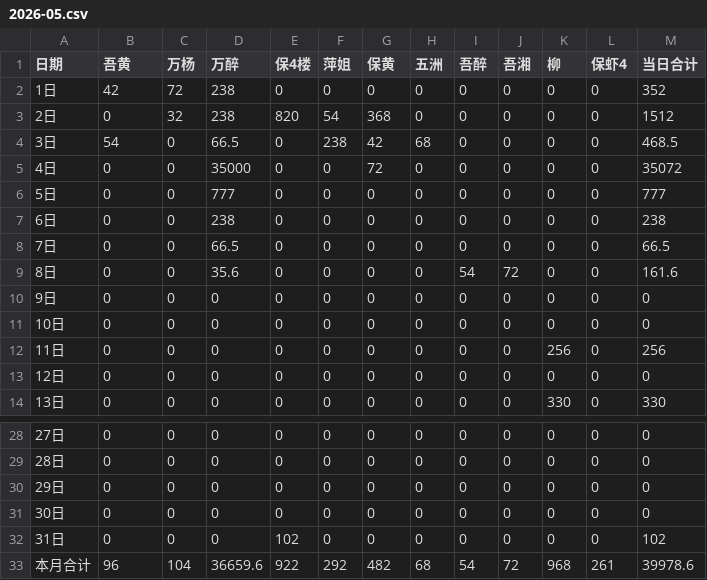
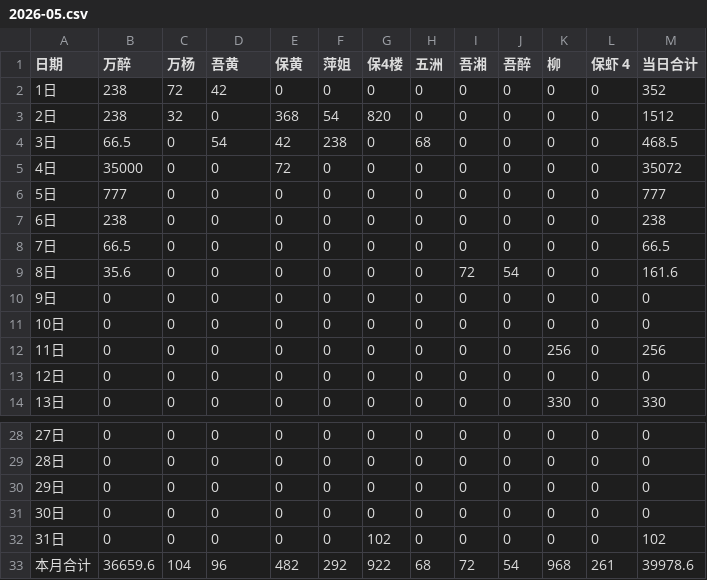
Before and after one commit to nqw1983-coder/-delivery-note-accounting, a CSV file: backups/2026-05.csv, drawn as a sheet; only a part is shown, gaps mark what is left out.

```diff
--- a/backups/2026-05.csv
+++ b/backups/2026-05.csv
@@ -1,10 +1,10 @@
-日期,吾黄,万杨,万醉,保4楼,萍姐,保黄,五洲,吾醉,吾湘,柳,保虾4,当日合计
-1日,42,72,238,0,0,0,0,0,0,0,0,352
-2日,0,32,238,820,54,368,0,0,0,0,0,1512
-3日,54,0,66.5,0,238,42,68,0,0,0,0,468.5
-4日,0,0,35000,0,0,72,0,0,0,0,0,35072
-5日,0,0,777,0,0,0,0,0,0,0,0,777
-6日,0,0,238,0,0,0,0,0,0,0,0,238
-7日,0,0,66.5,0,0,0,0,0,0,0,0,66.5
-8日,0,0,35.6,0,0,0,0,54,72,0,0,161.6
+日期,万醉,万杨,吾黄,保黄,萍姐,保4楼,五洲,吾湘,吾醉,柳,保虾 4,当日合计
+1日,238,72,42,0,0,0,0,0,0,0,0,352
+2日,238,32,0,368,54,820,0,0,0,0,0,1512
+3日,66.5,0,54,42,238,0,68,0,0,0,0,468.5
+4日,35000,0,0,72,0,0,0,0,0,0,0,35072
+5日,777,0,0,0,0,0,0,0,0,0,0,777
+6日,238,0,0,0,0,0,0,0,0,0,0,238
+7日,66.5,0,0,0,0,0,0,0,0,0,0,66.5
+8日,35.6,0,0,0,0,0,0,72,54,0,0,161.6
 9日,0,0,0,0,0,0,0,0,0,0,0,0
@@ -31,3 +31,3 @@
 30日,0,0,0,0,0,0,0,0,0,0,0,0
-31日,0,0,0,102,0,0,0,0,0,0,0,102
-本月合计,96,104,36659.6,922,292,482,68,54,72,968,261,39978.6
+31日,0,0,0,0,0,102,0,0,0,0,0,102
+本月合计,36659.6,104,96,482,292,922,68,72,54,968,261,39978.6
```
Also changed, not shown: backups/2026-06.csv, backups/2026-07.csv, 1 other file.
